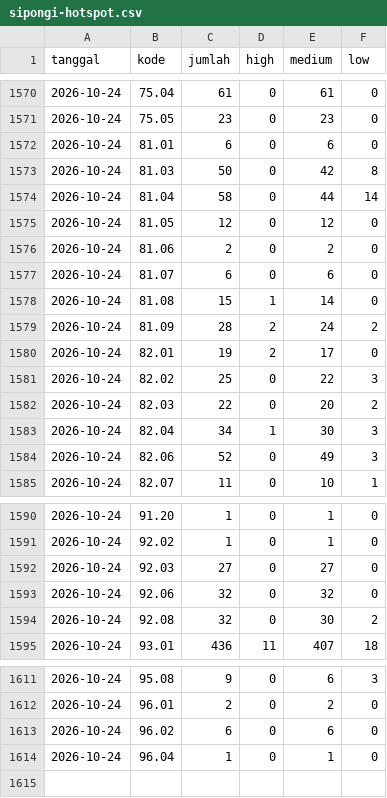
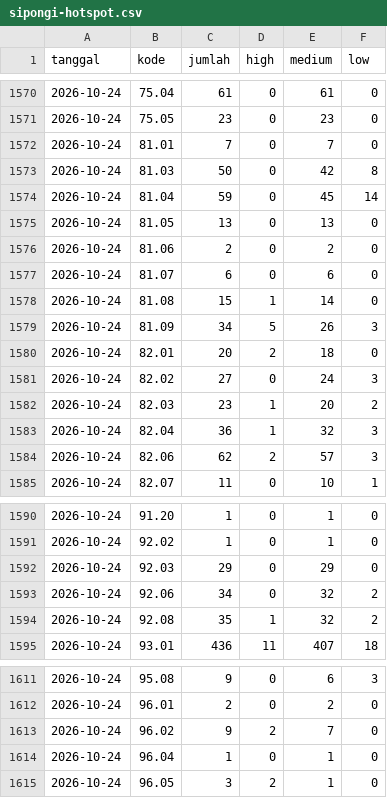
Before and after one commit to pantau-bencana/karhutla-dashboard, a CSV file: data/live/sipongi-hotspot.csv, drawn as a sheet; only a part is shown, gaps mark what is left out; the diff covers the shown part only.

```diff
--- a/data/live/sipongi-hotspot.csv
+++ b/data/live/sipongi-hotspot.csv
@@ -1571,6 +1571,6 @@ tanggal,kode,jumlah,high,medium,low
 2026-10-24,75.05,23,0,23,0
-2026-10-24,81.01,6,0,6,0
+2026-10-24,81.01,7,0,7,0
 2026-10-24,81.03,50,0,42,8
-2026-10-24,81.04,58,0,44,14
-2026-10-24,81.05,12,0,12,0
+2026-10-24,81.04,59,0,45,14
+2026-10-24,81.05,13,0,13,0
 2026-10-24,81.06,2,0,2,0
@@ -1578,8 +1578,8 @@ tanggal,kode,jumlah,high,medium,low
 2026-10-24,81.08,15,1,14,0
-2026-10-24,81.09,28,2,24,2
-2026-10-24,82.01,19,2,17,0
-2026-10-24,82.02,25,0,22,3
-2026-10-24,82.03,22,0,20,2
-2026-10-24,82.04,34,1,30,3
-2026-10-24,82.06,52,0,49,3
+2026-10-24,81.09,34,5,26,3
+2026-10-24,82.01,20,2,18,0
+2026-10-24,82.02,27,0,24,3
+2026-10-24,82.03,23,1,20,2
+2026-10-24,82.04,36,1,32,3
+2026-10-24,82.06,62,2,57,3
 2026-10-24,82.07,11,0,10,1
@@ -1591,5 +1591,5 @@ tanggal,kode,jumlah,high,medium,low
 2026-10-24,92.02,1,0,1,0
-2026-10-24,92.03,27,0,27,0
-2026-10-24,92.06,32,0,32,0
-2026-10-24,92.08,32,0,30,2
+2026-10-24,92.03,29,0,29,0
+2026-10-24,92.06,34,0,32,2
+2026-10-24,92.08,35,1,32,2
 2026-10-24,93.01,436,11,407,18
@@ -1612,3 +1612,4 @@ tanggal,kode,jumlah,high,medium,low
 2026-10-24,96.01,2,0,2,0
-2026-10-24,96.02,6,0,6,0
+2026-10-24,96.02,9,2,7,0
 2026-10-24,96.04,1,0,1,0
+2026-10-24,96.05,3,2,1,0
```
Also changed, not shown: 58 edited cells elsewhere in this file, data/live/bmkg-cap-prov.csv, data/live/bmkg-cap.csv, 15 other files.
